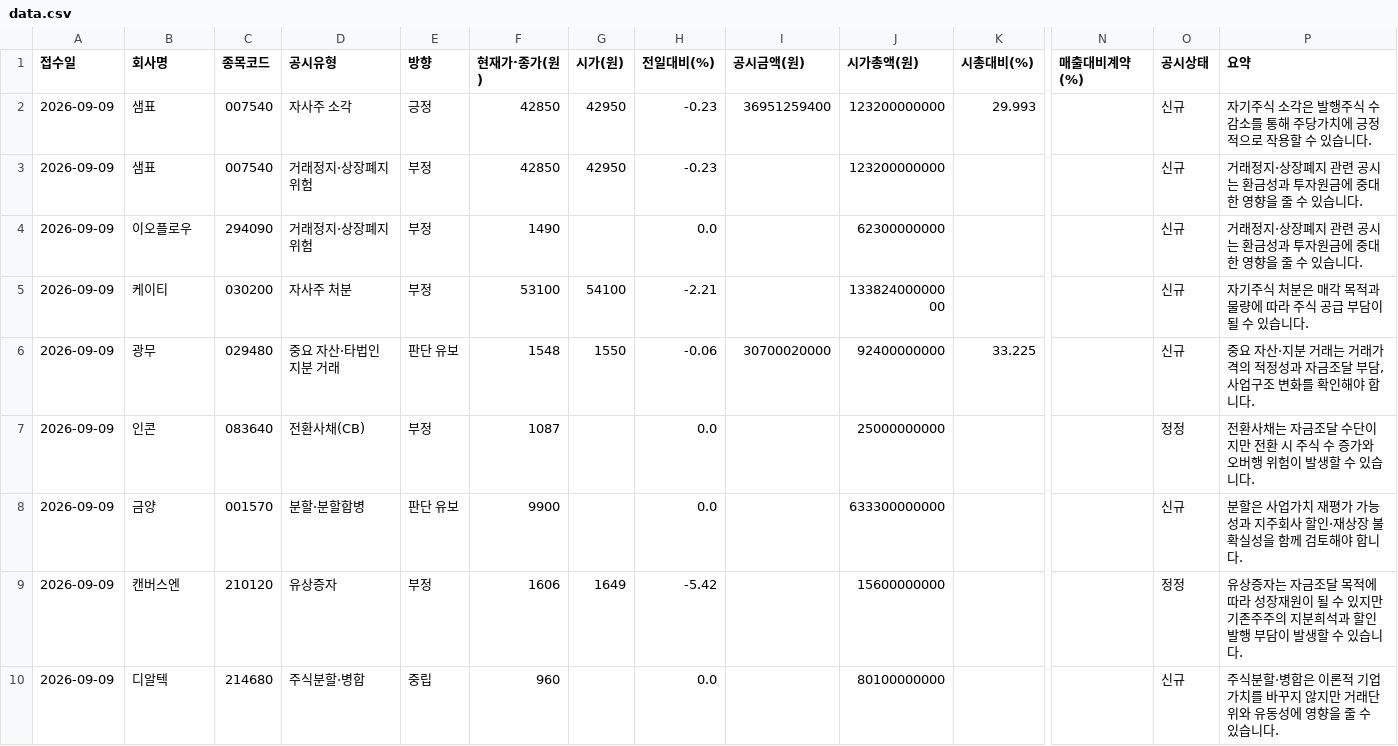
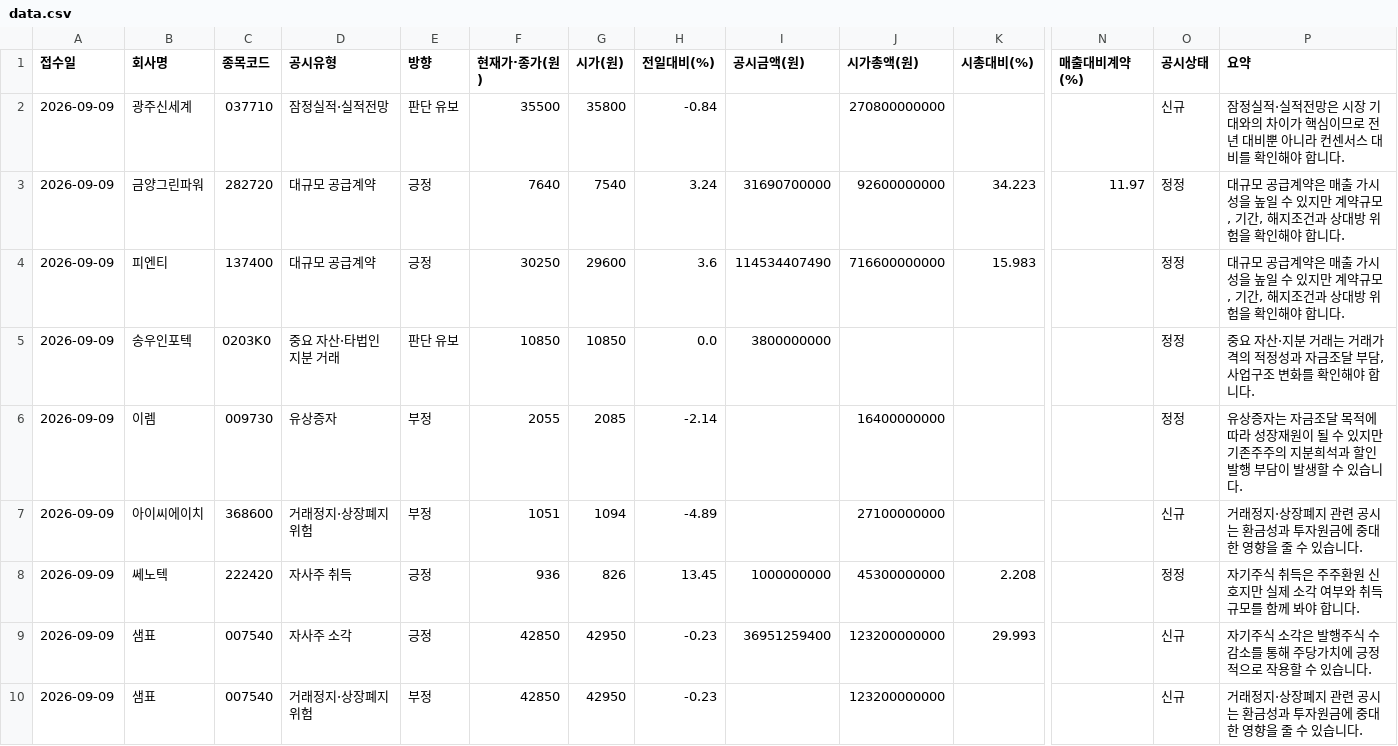
Before and after one commit to Undaunted-record/Dart-Signal-Rader, a CSV file: docs/data.csv, drawn as a sheet; only a part is shown, gaps mark what is left out; the shorter side is filled out with more unchanged rows; rows hold the shown columns only; the diff covers the shown part only; the diff names each change by its address in the sheet, - before the commit and + after, or states it on an @@ line.

```diff
--- a/docs/data.csv
+++ b/docs/data.csv
+row 2: 2026-09-09 | 광주신세계 | 037710 | 잠정실적·실적전망 | 판단 유보 | 35500 | 35800 | -0.84 |  | 270800000000 |  |  | 신규 | 잠정실적·실적전망은 시장 기대와의 차이가 핵심이므로 전년 대비뿐 아니라 컨센서스 대비를 확인해야 합니다.
+row 3: 2026-09-09 | 금양그린파워 | 282720 | 대규모 공급계약 | 긍정 | 7640 | 7540 | 3.24 | 31690700000 | 92600000000 | 34.223 | 11.97 | 정정 | 대규모 공급계약은 매출 가시성을 높일 수 있지만 계약규모, 기간, 해지조건과 상대방 위험을 확인해야 합니다.
+row 4: 2026-09-09 | 피엔티 | 137400 | 대규모 공급계약 | 긍정 | 30250 | 29600 | 3.6 | 114534407490 | 716600000000 | 15.983 |  | 정정 | 대규모 공급계약은 매출 가시성을 높일 수 있지만 계약규모, 기간, 해지조건과 상대방 위험을 확인해야 합니다.
+row 5: 2026-09-09 | 송우인포텍 | 0203K0 | 중요 자산·타법인 지분 거래 | 판단 유보 | 10850 | 10850 | 0.0 | 3800000000 |  |  |  | 정정 | 중요 자산·지분 거래는 거래가격의 적정성과 자금조달 부담, 사업구조 변화를 확인해야 합니다.
+row 6: 2026-09-09 | 이렘 | 009730 | 유상증자 | 부정 | 2055 | 2085 | -2.14 |  | 16400000000 |  |  | 정정 | 유상증자는 자금조달 목적에 따라 성장재원이 될 수 있지만 기존주주의 지분희석과 할인발행 부담이 발생할 수 있습니다.
+row 7: 2026-09-09 | 아이씨에이치 | 368600 | 거래정지·상장폐지 위험 | 부정 | 1051 | 1094 | -4.89 |  | 27100000000 |  |  | 신규 | 거래정지·상장폐지 관련 공시는 환금성과 투자원금에 중대한 영향을 줄 수 있습니다.
+row 8: 2026-09-09 | 쎄노텍 | 222420 | 자사주 취득 | 긍정 | 936 | 826 | 13.45 | 1000000000 | 45300000000 | 2.208 |  | 정정 | 자기주식 취득은 주주환원 신호지만 실제 소각 여부와 취득 규모를 함께 봐야 합니다.
```
Also changed, not shown: 21 moved rows elsewhere in this file, 1 other file.
